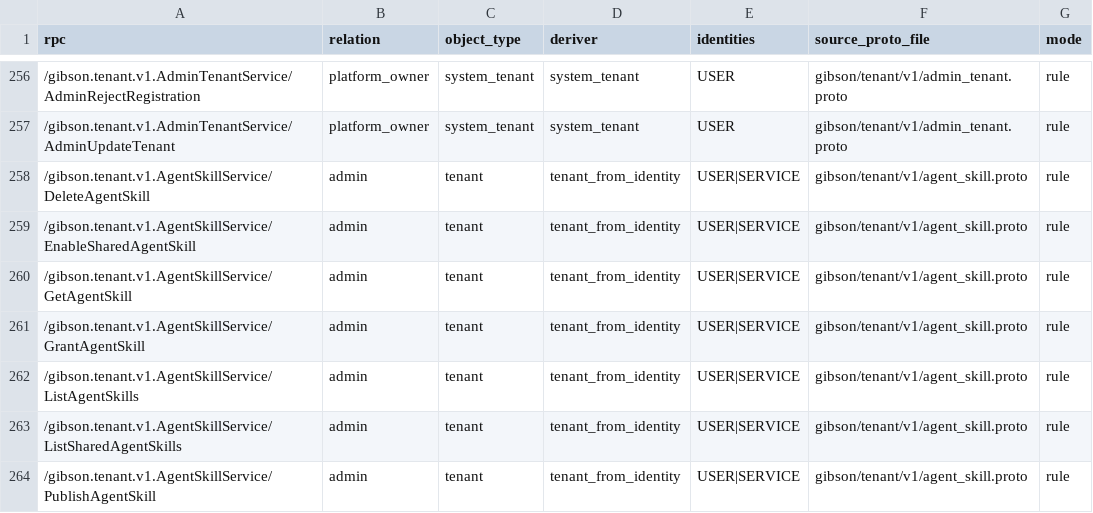
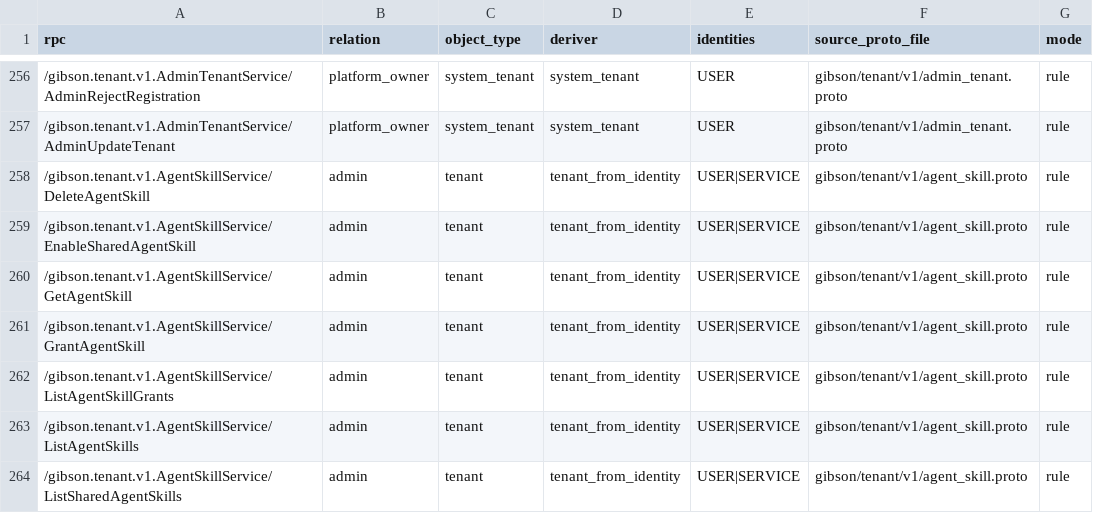
Before and after one commit to zeroroot-ai/gibson, a CSV file: internal/platform/authz/registry/audit.csv, drawn as a sheet; only a part is shown, gaps mark what is left out; the shorter side is filled out with more unchanged rows; the diff names each change by its address in the sheet, - before the commit and + after, or states it on an @@ line.

```diff
--- a/internal/platform/authz/registry/audit.csv
+++ b/internal/platform/authz/registry/audit.csv
+row 262: /gibson.tenant.v1.AgentSkillService/ListAgentSkillGrants | admin | tenant | tenant_from_identity | USER|SERVICE | gibson/tenant/v1/agent_skill.proto | rule
```
Also changed, not shown: 11 other files.
